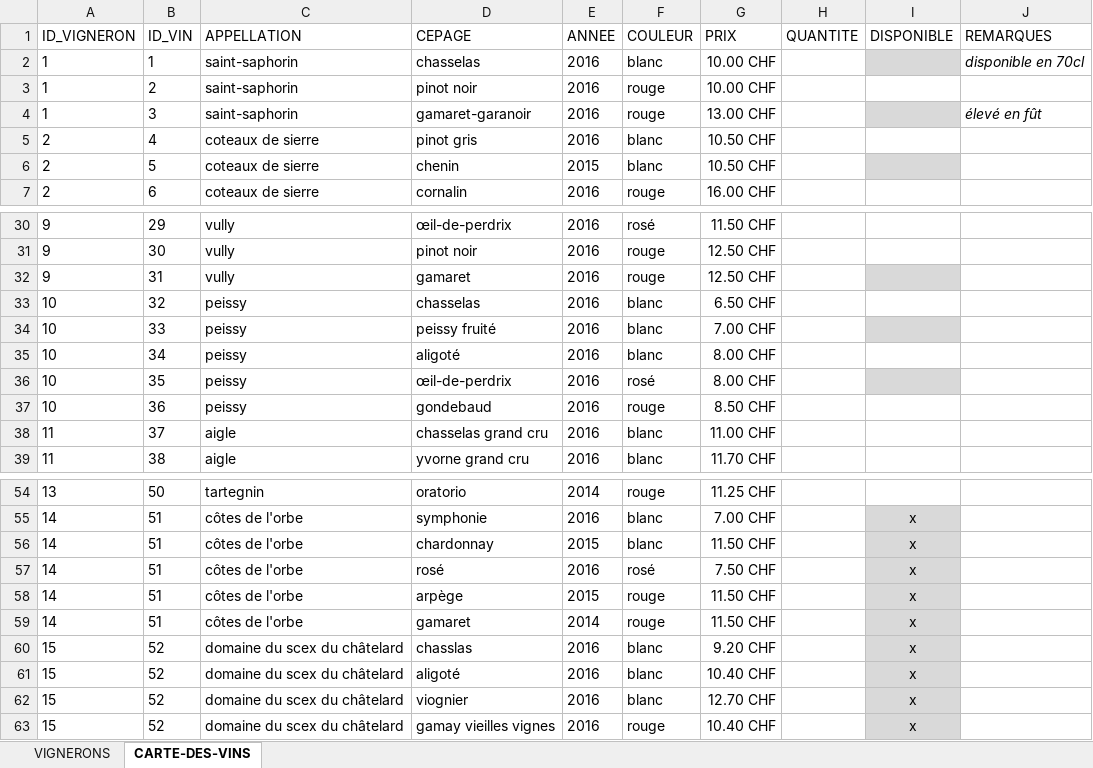
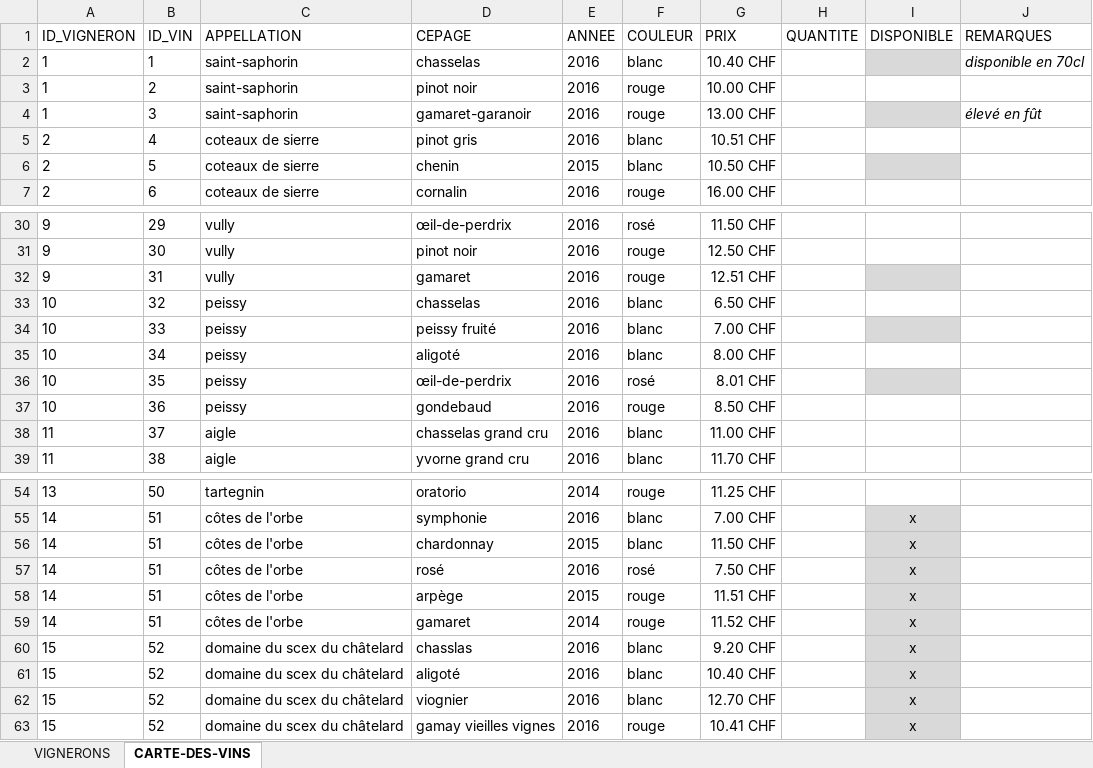
Before and after one commit to deuxfoiscinq/deuxfoiscinq, an Excel workbook: la-cave-de-deuxfoiscinq/carte-des-vins.xlsx, sheet CARTE-DES-VINS, drawn as a sheet; only a part is shown, gaps mark what is left out; values as stored, in another font and other column widths than the file's, no borders; table styles not drawn; the diff covers the shown part only; the diff names each change by its address in the sheet, - before the commit and + after, or states it on an @@ line.

Commit message:
lacavejc
modif prix doublon

```diff
--- a/la-cave-de-deuxfoiscinq/carte-des-vins.xlsx (sheet CARTE-DES-VINS)
+++ b/la-cave-de-deuxfoiscinq/carte-des-vins.xlsx (sheet CARTE-DES-VINS)
-G2 (PRIX): 10.00 CHF
+G2 (PRIX): 10.40 CHF
-G5 (PRIX): 10.50 CHF
+G5 (PRIX): 10.51 CHF
-G32 (PRIX): 12.50 CHF
+G32 (PRIX): 12.51 CHF
-G36 (PRIX): 8.00 CHF
+G36 (PRIX): 8.01 CHF
-G58 (PRIX): 11.50 CHF
+G58 (PRIX): 11.51 CHF
-G59 (PRIX): 11.50 CHF
+G59 (PRIX): 11.52 CHF
-G63 (PRIX): 10.40 CHF
+G63 (PRIX): 10.41 CHF
```
Also changed, not shown: 2 edited cells elsewhere in this sheet, 1 other file.
